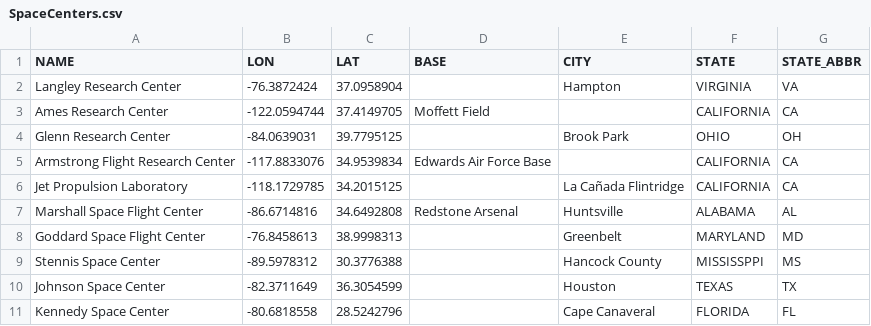
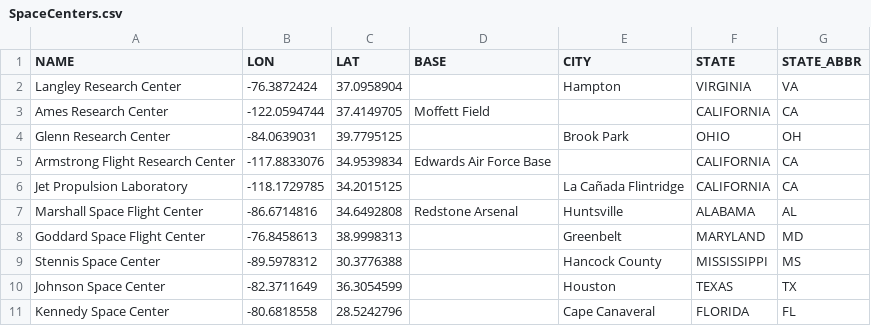
Before and after one commit to HarpistHope/2026_AstroJourneys, a CSV file: data/SpaceCenters.csv, drawn as a sheet.

Commit message:
Fixed another typo

```diff
--- a/data/SpaceCenters.csv
+++ b/data/SpaceCenters.csv
@@ -8,3 +8,3 @@ Marshall Space Flight Center,-86.6714816,34.6492808,Redstone Arsenal,Huntsville,
 Goddard Space Flight Center,-76.8458613,38.9998313,,Greenbelt,MARYLAND,MD
-Stennis Space Center,-89.5978312,30.3776388,,Hancock County,MISSISSPPI,MS
+Stennis Space Center,-89.5978312,30.3776388,,Hancock County,MISSISSIPPI,MS
 Johnson Space Center,-82.3711649,36.3054599,,Houston,TEXAS,TX
```
